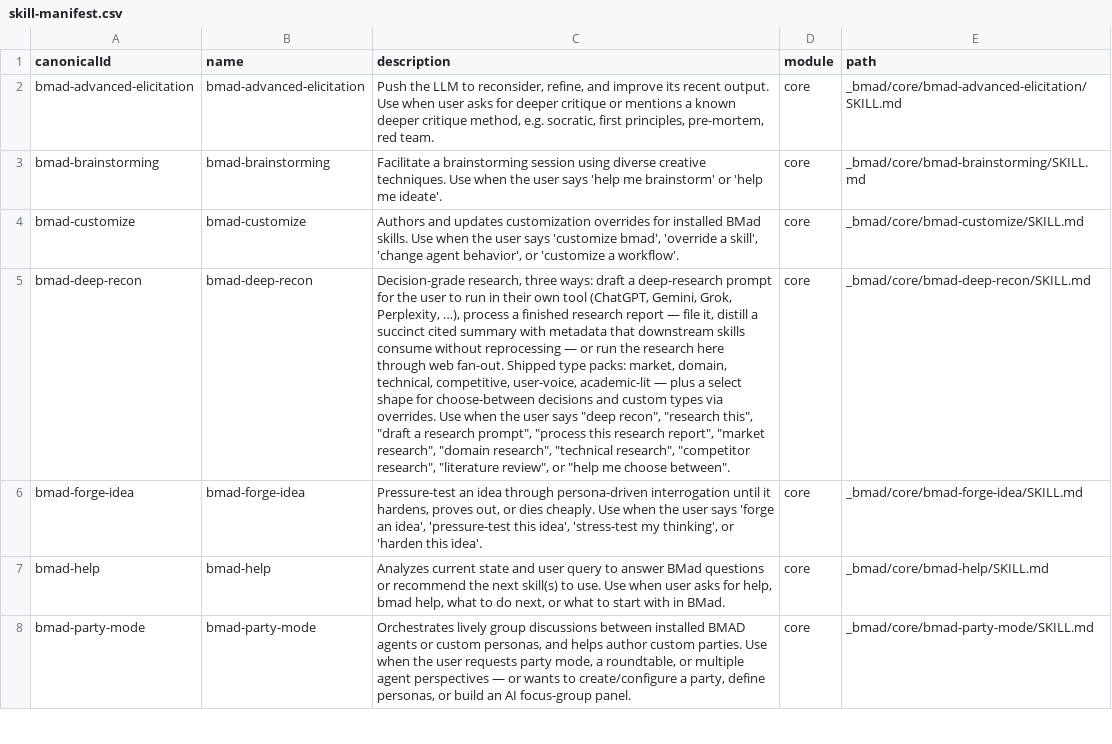
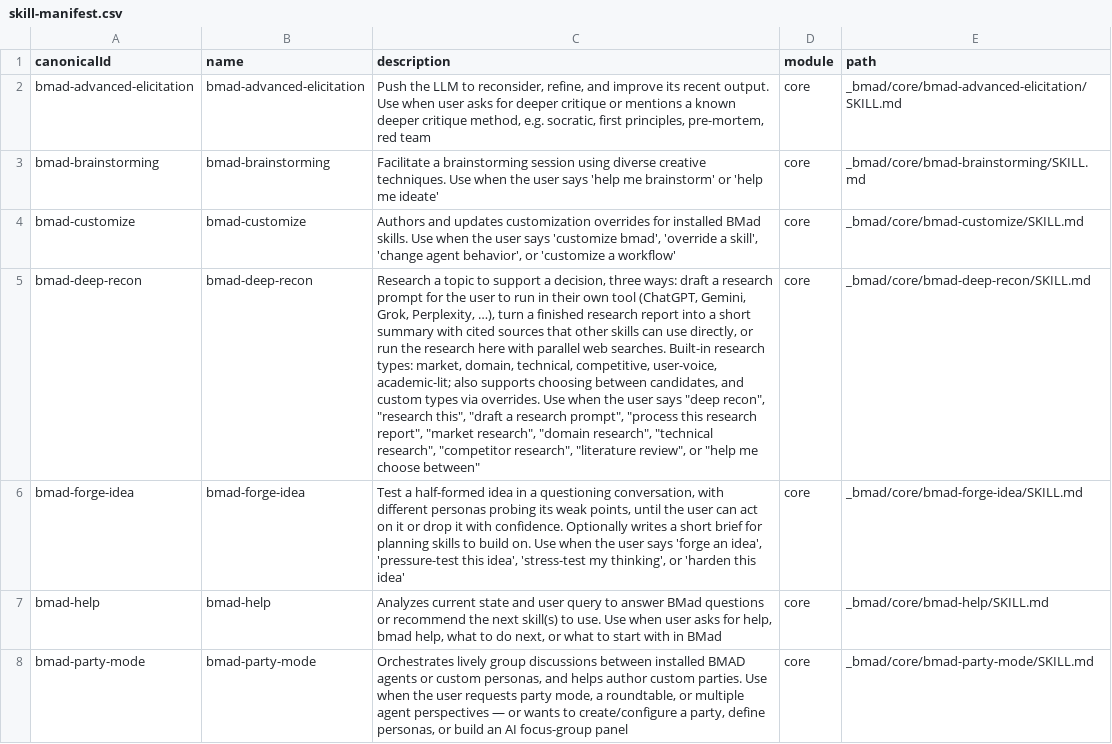
Before and after one commit to ildarsharafutdinov/smpp-companions, a CSV file: _bmad/_config/skill-manifest.csv, drawn as a sheet; only a part is shown; the diff covers the shown part only; the diff names each change by its address in the sheet, - before the commit and + after, or states it on an @@ line.

```diff
--- a/_bmad/_config/skill-manifest.csv
+++ b/_bmad/_config/skill-manifest.csv
-C2 (description): …pre-mortem, red team.
+C2 (description): …pre-mortem, red team
-C3 (description): …'help me ideate'.
+C3 (description): …'help me ideate'
-C4 (description): …'customize a workflow'.
+C4 (description): …'customize a workflow'
-C5 (description): Decision-grade research, three ways: draft a deep-research prompt for the user to run in their own tool (ChatGPT, Gemini, Grok, Perplexity, …), process a finished research report — file it, distill a succinct cited summary with metadata that downstream skills consume without reprocessing — or run the research here through web fan-out. Shipped type packs: market, domain, technical, competitive, user-voice, academic-lit — plus a select shape for choose-between decisions and custom types via overrides. Use when the user says "deep recon", "research this", "draft a research prompt", "process this research report", "market research", "domain research", "technical research", "competitor research", "literature review", or "help me choose between".
+C5 (description): Research a topic to support a decision, three ways: draft a research prompt for the user to run in their own tool (ChatGPT, Gemini, Grok, Perplexity, …), turn a finished research report into a short summary with cited sources that other skills can use directly, or run the research here with parallel web searches. Built-in research types: market, domain, technical, competitive, user-voice, academic-lit; also supports choosing between candidates, and custom types via overrides. Use when the user says "deep recon", "research this", "draft a research prompt", "process this research report", "market research", "domain research", "technical research", "competitor research", "literature review", or "help me choose between"
-C6 (description): Pressure-test an idea through persona-driven interrogation until it hardens, proves out, or dies cheaply. Use when the user says 'forge an idea', 'pressure-test this idea', 'stress-test my thinking', or 'harden this idea'.
+C6 (description): Test a half-formed idea in a questioning conversation, with different personas probing its weak points, until the user can act on it or drop it with confidence. Optionally writes a short brief for planning skills to build on. Use when the user says 'forge an idea', 'pressure-test this idea', 'stress-test my thinking', or 'harden this idea'
-C7 (description): …with in BMad.
+C7 (description): …with in BMad
-C8 (description): …AI focus-group panel.
+C8 (description): …AI focus-group panel
```
Also changed, not shown: 2 added rows, 1 removed row and 38 edited cells elsewhere in this file, _bmad/_config/bmad-help.csv, _bmad/_config/files-manifest.csv, 10 other files.
